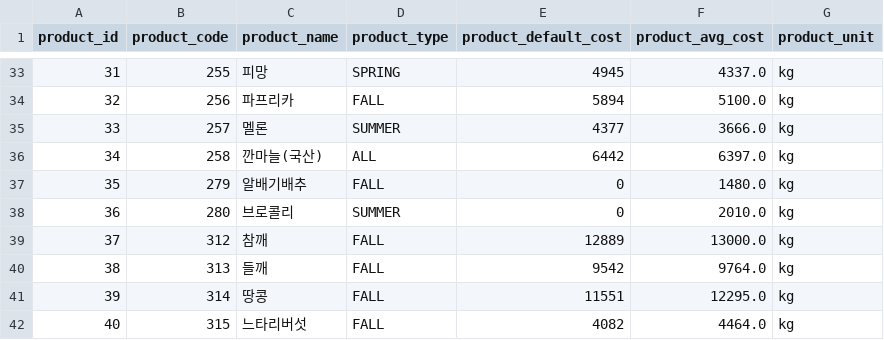
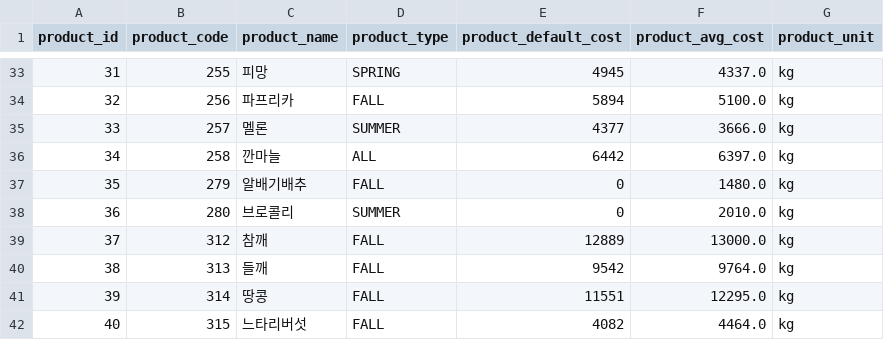
Before and after one commit to SSUYA-S/tteoksang, a CSV file: docker-compose/initdb.d/product.csv, drawn as a sheet; only a part is shown, gaps mark what is left out.

Commit message:
refactor: 깐마늘 이름 변경

```diff
--- a/docker-compose/initdb.d/product.csv
+++ b/docker-compose/initdb.d/product.csv
@@ -35,3 +35,3 @@ product_id,product_code,product_name,product_type,product_default_cost,product_a
 33,257,멜론,SUMMER,4377,3666.0,kg
-34,258,깐마늘(국산),ALL,6442,6397.0,kg
+34,258,깐마늘,ALL,6442,6397.0,kg
 35,279,알배기배추,FALL,0,1480.0,kg
```
